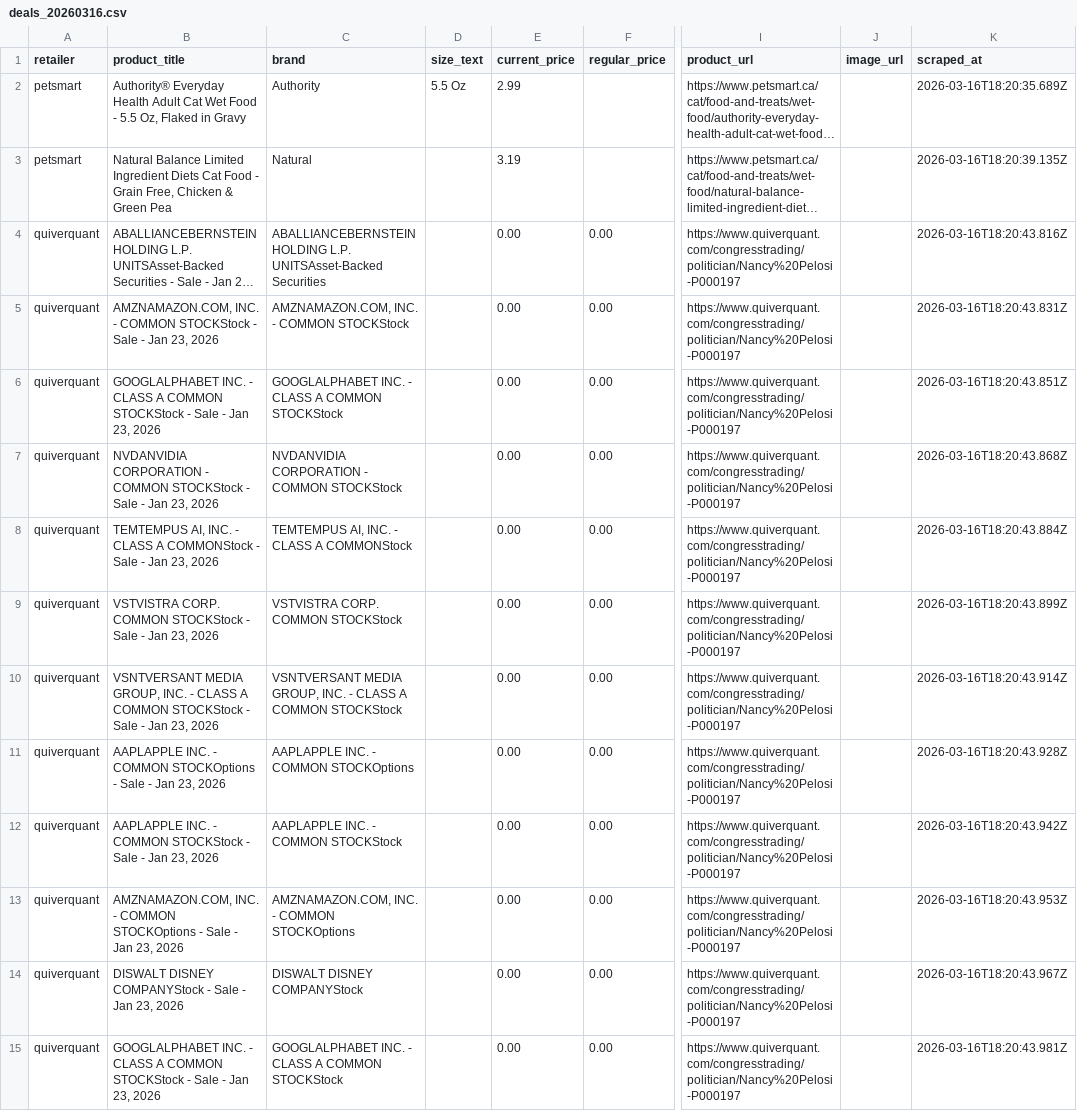
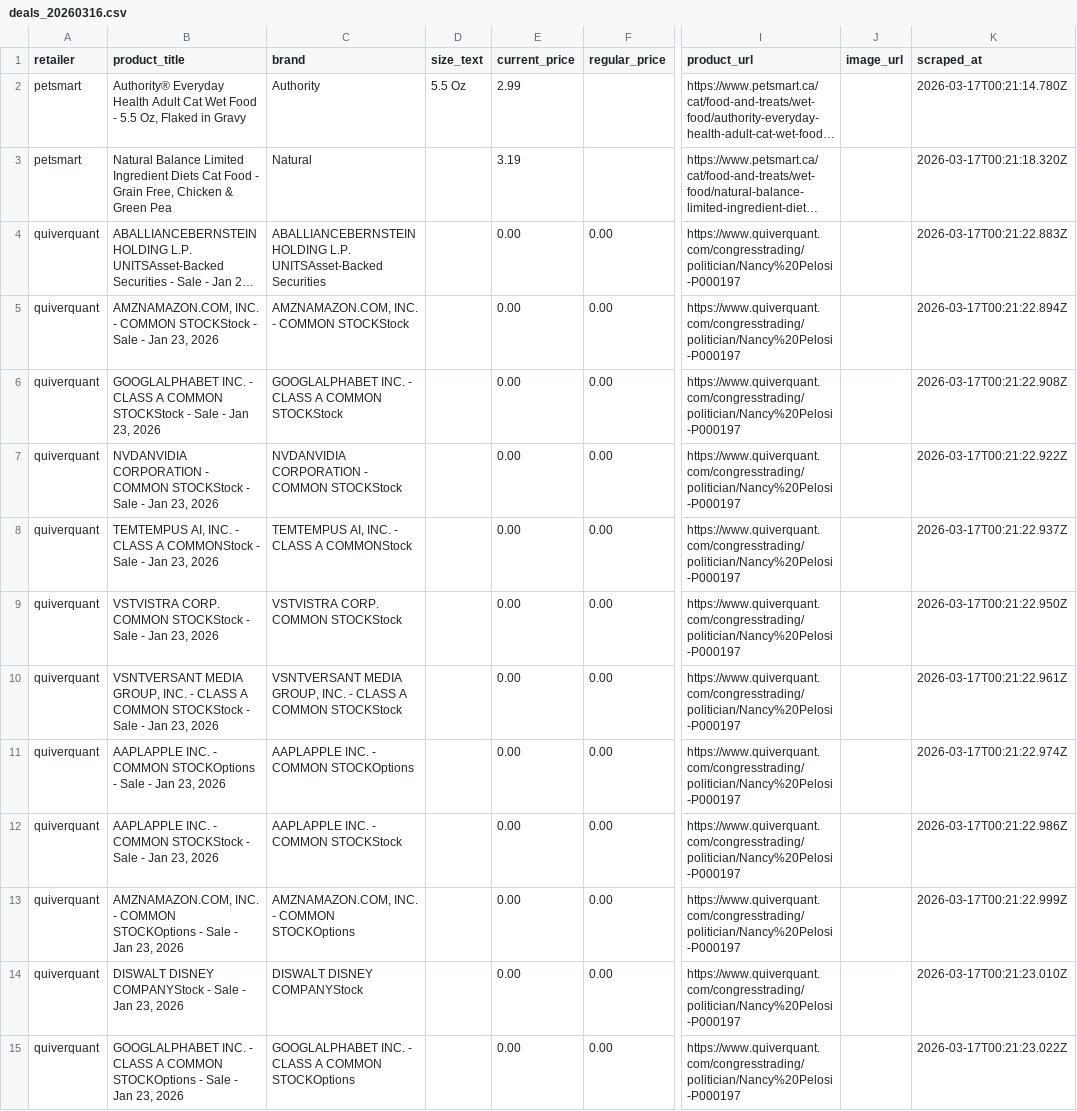
Before and after one commit to liyone/PriceWatch, a CSV file: data/deals_20260316.csv, drawn as a sheet; only a part is shown, gaps mark what is left out; long unchanged cells end in …; the diff covers the shown part only; the diff names each change by its address in the sheet, - before the commit and + after, or states it on an @@ line.

```diff
--- a/data/deals_20260316.csv
+++ b/data/deals_20260316.csv
-K2 (scraped_at): 2026-03-16T18:20:35.689Z
+K2 (scraped_at): 2026-03-17T00:21:14.780Z
-K3 (scraped_at): 2026-03-16T18:20:39.135Z
+K3 (scraped_at): 2026-03-17T00:21:18.320Z
-K4 (scraped_at): 2026-03-16T18:20:43.816Z
+K4 (scraped_at): 2026-03-17T00:21:22.883Z
-K5 (scraped_at): 2026-03-16T18:20:43.831Z
+K5 (scraped_at): 2026-03-17T00:21:22.894Z
-K6 (scraped_at): 2026-03-16T18:20:43.851Z
+K6 (scraped_at): 2026-03-17T00:21:22.908Z
-K7 (scraped_at): 2026-03-16T18:20:43.868Z
+K7 (scraped_at): 2026-03-17T00:21:22.922Z
-K8 (scraped_at): 2026-03-16T18:20:43.884Z
+K8 (scraped_at): 2026-03-17T00:21:22.937Z
-K9 (scraped_at): 2026-03-16T18:20:43.899Z
+K9 (scraped_at): 2026-03-17T00:21:22.950Z
-K10 (scraped_at): 2026-03-16T18:20:43.914Z
+K10 (scraped_at): 2026-03-17T00:21:22.961Z
-K11 (scraped_at): 2026-03-16T18:20:43.928Z
+K11 (scraped_at): 2026-03-17T00:21:22.974Z
-K12 (scraped_at): 2026-03-16T18:20:43.942Z
+K12 (scraped_at): 2026-03-17T00:21:22.986Z
-K13 (scraped_at): 2026-03-16T18:20:43.953Z
+K13 (scraped_at): 2026-03-17T00:21:22.999Z
-K14 (scraped_at): 2026-03-16T18:20:43.967Z
+K14 (scraped_at): 2026-03-17T00:21:23.010Z
-B15 (product_title): …A COMMON STOCKStock - Sale…
+B15 (product_title): …A COMMON STOCKOptions - Sale…
-C15 (brand): …A COMMON STOCKStock
+C15 (brand): …A COMMON STOCKOptions
-K15 (scraped_at): 2026-03-16T18:20:43.981Z
+K15 (scraped_at): 2026-03-17T00:21:23.022Z
```
Also changed, not shown: 174 edited cells elsewhere in this file.
